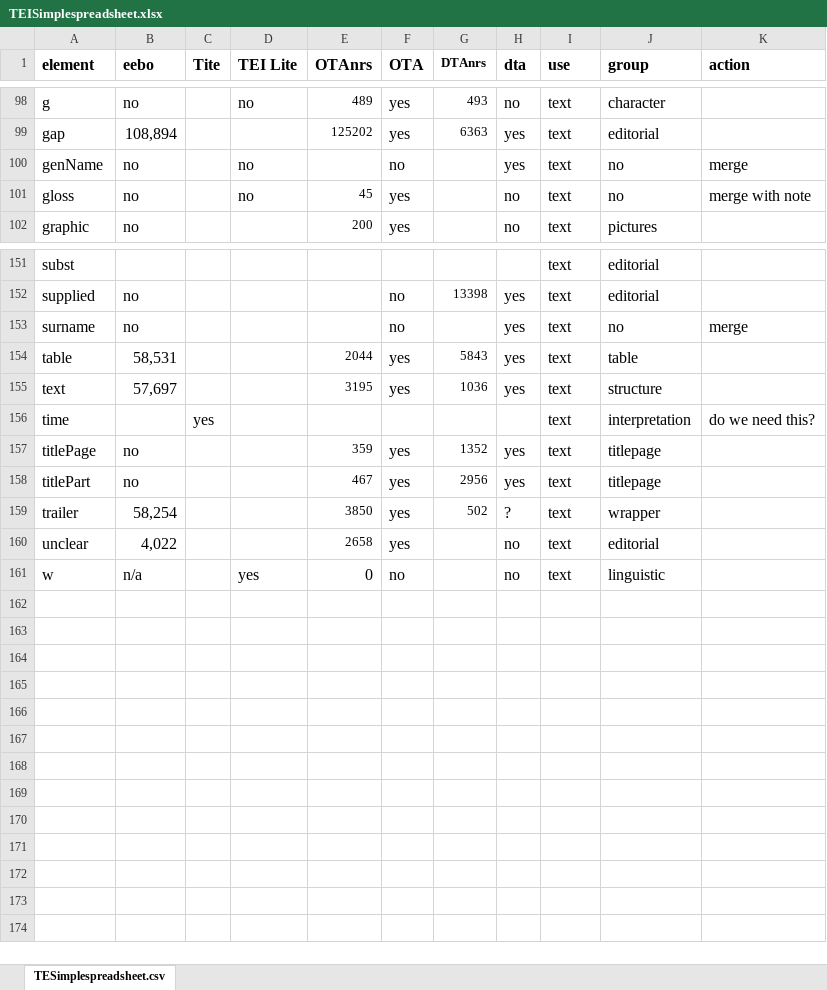
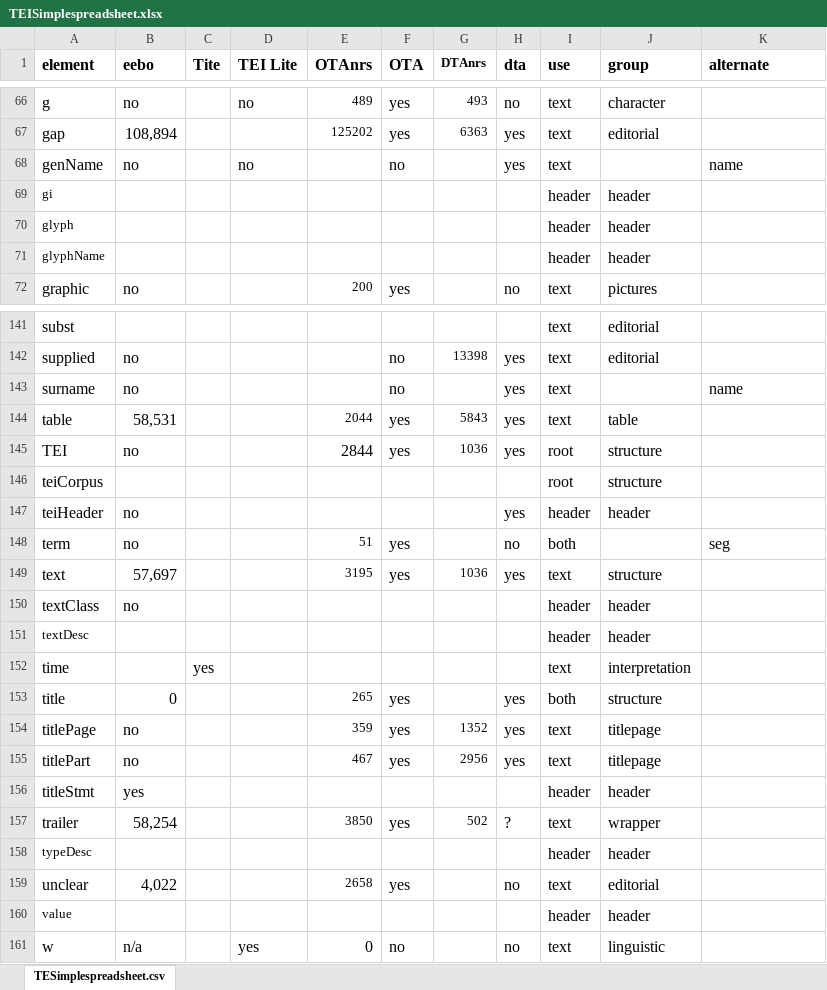
Before and after one commit to TEIC/TEI-Simple, an Excel workbook: TEISimplespreadsheet.xlsx, sheet TESimplespreadsheet.csv, drawn as a sheet; only a part is shown, gaps mark what is left out; values as stored, in another font and other column widths than the file's, no borders; removed rows and columns are numbered as before the commit, all else as after; the diff covers the shown part only; the diff names each change by its address in the sheet, - before the commit and + after, or states it on an @@ line.

```diff
--- a/TEISimplespreadsheet.xlsx (sheet TESimplespreadsheet.csv)
+++ b/TEISimplespreadsheet.xlsx (sheet TESimplespreadsheet.csv)
-K1: action
+K1: alternate
-J68 (group): no
+J68 (group): (empty)
-K68 (alternate): merge
+K68 (alternate): name
-row 101: gloss | no |  | no | 45 | yes |  | no | text | no | merge with note
+row 69: gi |  |  |  |  |  |  |  | header | header
+row 70: glyph |  |  |  |  |  |  |  | header | header
+row 71: glyphName |  |  |  |  |  |  |  | header | header
-J143 (group): no
+J143 (group): (empty)
-K143 (alternate): merge
+K143 (alternate): name
@@ row 48 moved to row 145: TEI @@
@@ row 49 moved to row 146: teiCorpus @@
@@ row 42 moved to row 147: teiHeader @@
+row 148: term | no |  |  | 51 | yes |  | no | both |  | seg
@@ row 44 moved to row 150: textClass @@
+row 151: textDesc |  |  |  |  |  |  |  | header | header
-K152 (alternate): do we need this?
+K152 (alternate): (empty)
@@ row 8 moved to row 153: title @@
@@ row 46 moved to row 156: titleStmt @@
+row 158: typeDesc |  |  |  |  |  |  |  | header | header
+row 160: value |  |  |  |  |  |  |  | header | header
```
Also changed, not shown: 17 added rows, 23 removed rows, 19 moved rows and 30 edited cells elsewhere in this sheet, 13 other files.
